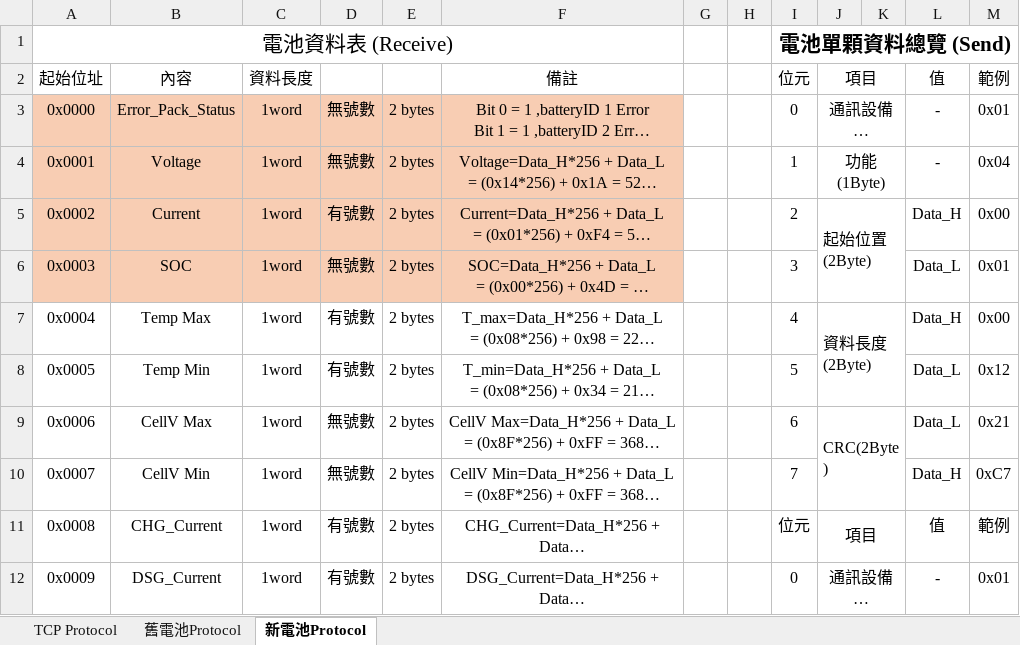
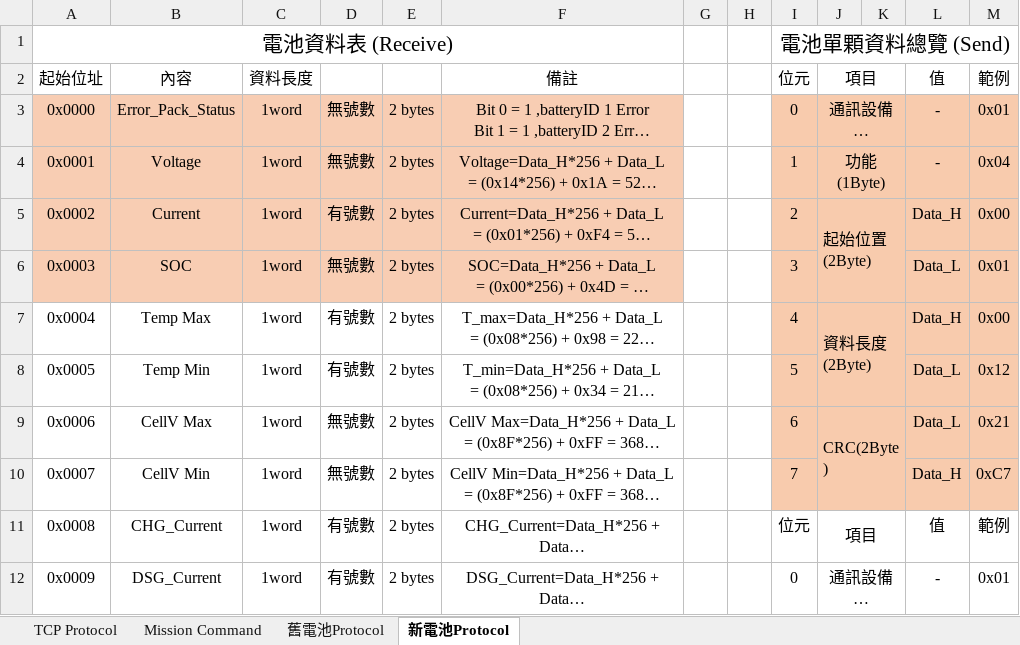
Before and after one commit to Ernie-Su/Mecanum_AGV, an Excel workbook: Ardentec AGV Data Format.xlsx, sheet 新電池Protocol, drawn as a sheet; only a part is shown; long unchanged cells end in …; values as stored, in another font and other column widths than the file's, no borders; the diff names each change by its address in the sheet, - before the commit and + after, or states it on an @@ line.

Commit message:
added mission protocol

```diff
--- a/Ardentec AGV Data Format.xlsx (sheet 新電池Protocol)
+++ b/Ardentec AGV Data Format.xlsx (sheet 新電池Protocol)
+sheet tab: Mission Command
-I1 bold: on
+I1 bold: off
-I3:M10 fill: none
+I3:M10 fill: #F8CBAD
```
Also changed, not shown: sheet TCP Protocol.
